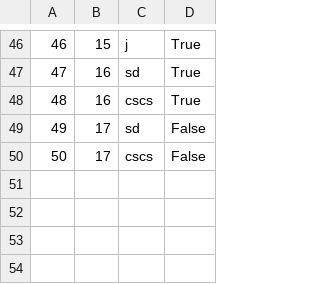
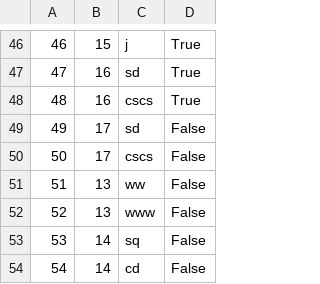
Before and after one commit to marko-nikolic01/travel-agency, a CSV file: TravelAgency/TravelAgency/Resources/Data/keyPoints.csv, drawn as a sheet; only a part is shown, gaps mark what is left out.

```diff
--- a/TravelAgency/TravelAgency/Resources/Data/keyPoints.csv
+++ b/TravelAgency/TravelAgency/Resources/Data/keyPoints.csv
@@ -50 +50,5 @@
 50|17|cscs|False
+51|13|ww|False
+52|13|www|False
+53|14|sq|False
+54|14|cd|False
```
Also changed, not shown: TravelAgency/TravelAgency/Resources/Data/photos.csv, TravelAgency/TravelAgency/Resources/Data/tourOccurrences.csv, 11 other files.
